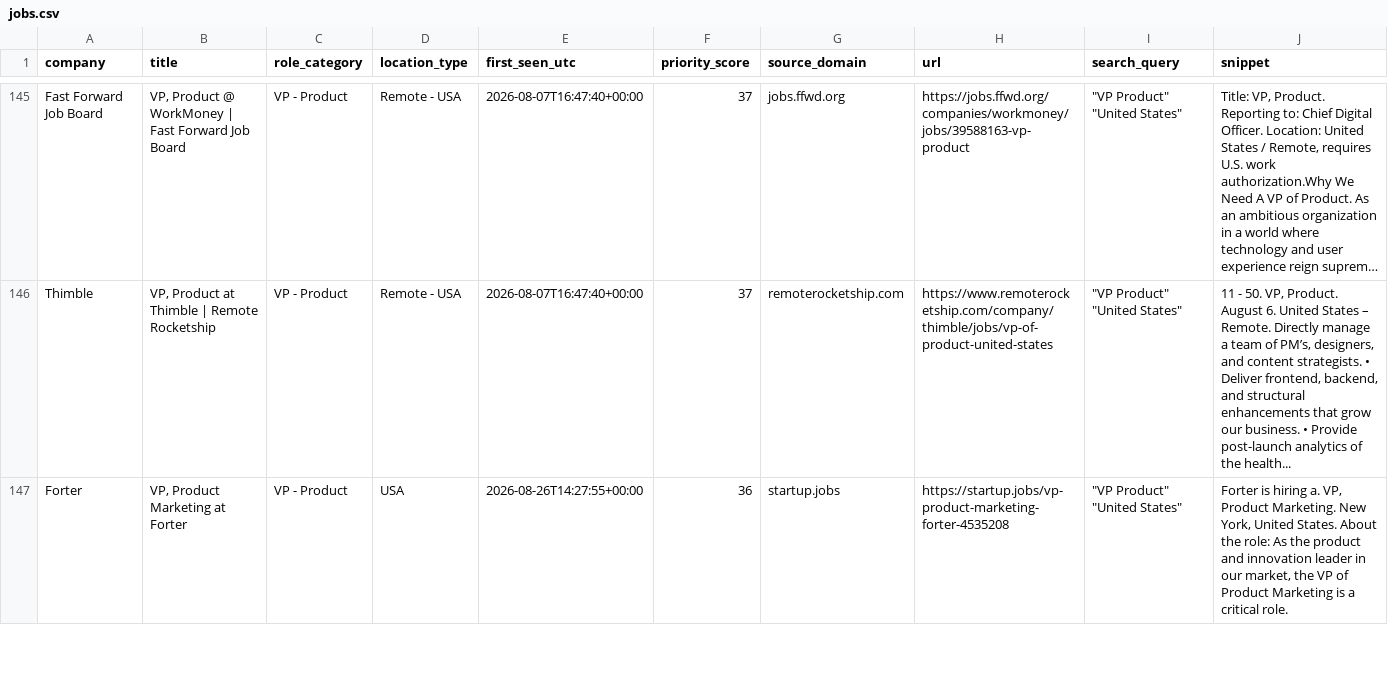
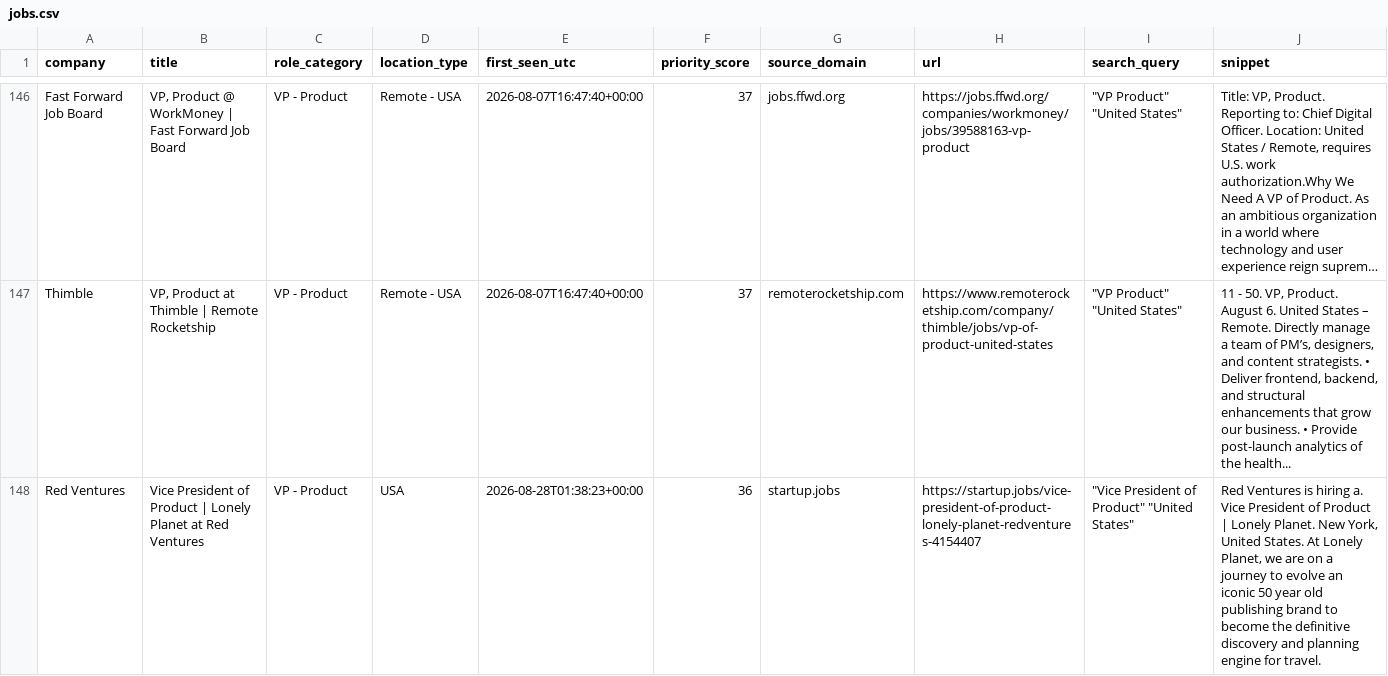
Before and after one commit to nycitydrew-collab/product-leadership-job-finder, a CSV file: jobs.csv, drawn as a sheet; only a part is shown, gaps mark what is left out; the shorter side is filled out with more unchanged rows; long unchanged cells end in …; the diff covers the shown part only; the diff names each change by its address in the sheet, - before the commit and + after, or states it on an @@ line.

```diff
--- a/jobs.csv
+++ b/jobs.csv
+row 148: Red Ventures | Vice President of Product | Lonely Planet at Red Ventures | VP - Product | USA | 2026-08-28T01:38:23+00:00 | 36 | startup.jobs | https://startup.jobs/vice-president-of-product-lonely-planet-redventures-4154407 | "Vice President of Product" "United States" | Red Ventures is hiring a. Vice President of Product | Lonely Planet. New York, United States. At Lonely Planet, we are on a journey to evolve an iconic 50 year old publishing brand to become the definitive discovery and planning engine for travel.
```
Also changed, not shown: 7 added rows elsewhere in this file.
